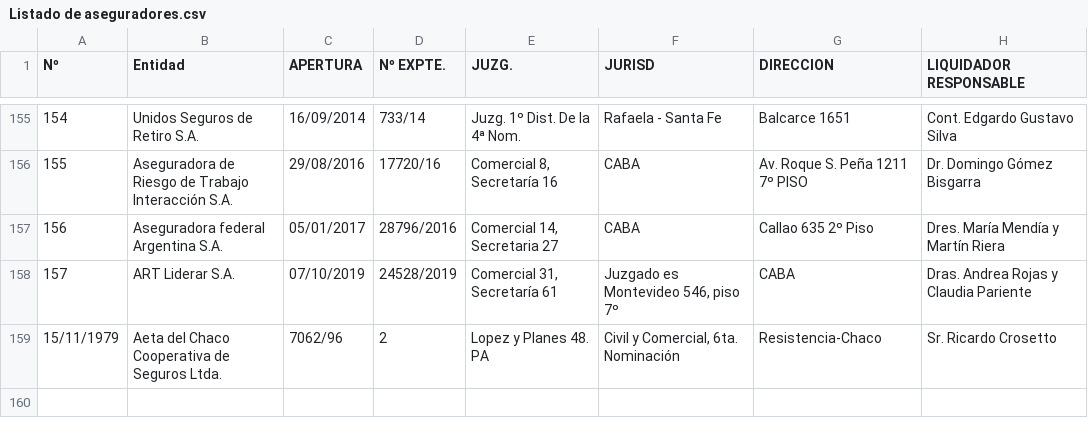
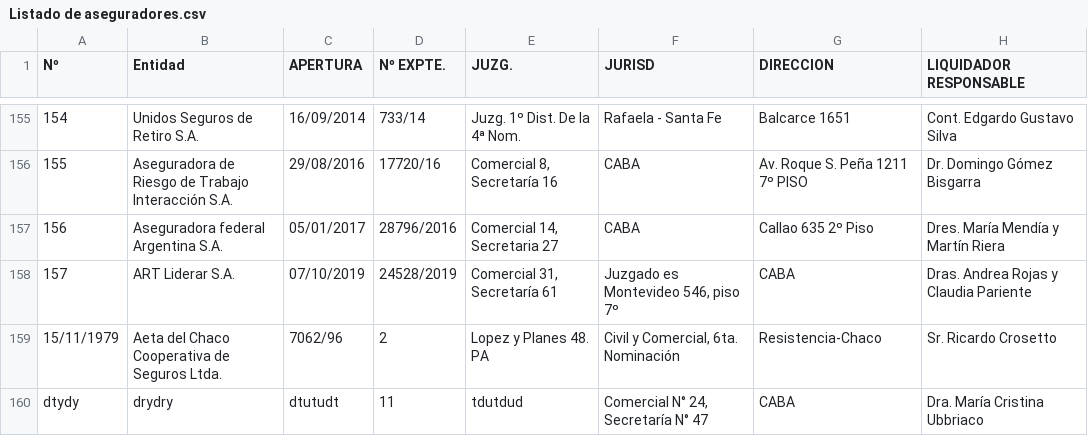
Before and after one commit to tingraffi/pryGraffiIE, a CSV file: pryGraffiIE/basedatos/Listado de aseguradores.csv, drawn as a sheet; only a part is shown, gaps mark what is left out; the diff names each change by its address in the sheet, - before the commit and + after, or states it on an @@ line.

```diff
--- a/pryGraffiIE/basedatos/Listado de aseguradores.csv
+++ b/pryGraffiIE/basedatos/Listado de aseguradores.csv
+row 160: dtydy | drydry | dtutudt | 11 | tdutdud | Comercial N° 24, Secretaría N° 47 | CABA | Dra. María Cristina Ubbriaco
```
Also changed, not shown: 2 other files.
